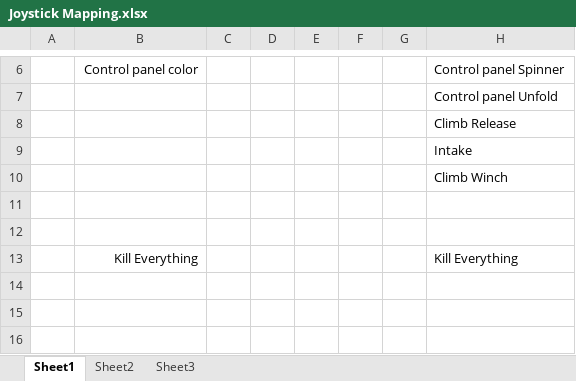
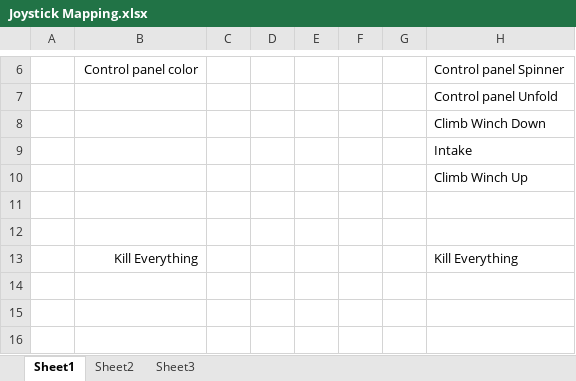
Before and after one commit to 4917EDSS/2020repo, an Excel workbook: Joystick Mapping.xlsx, sheet Sheet1, drawn as a sheet; only a part is shown, gaps mark what is left out; values as stored, in another font and other column widths than the file's, no borders; charts and pictures not drawn; the diff names each change by its address in the sheet, - before the commit and + after, or states it on an @@ line.

Commit message:
Polished ClimbWinchCmd & general cleanup of command constructors

```diff
--- a/Joystick Mapping.xlsx (sheet Sheet1)
+++ b/Joystick Mapping.xlsx (sheet Sheet1)
-H8: Climb Release
+H8: Climb Winch Down
-H10: Climb Winch
+H10: Climb Winch Up
```
Also changed, not shown: charts or pictures, 24 other files.
